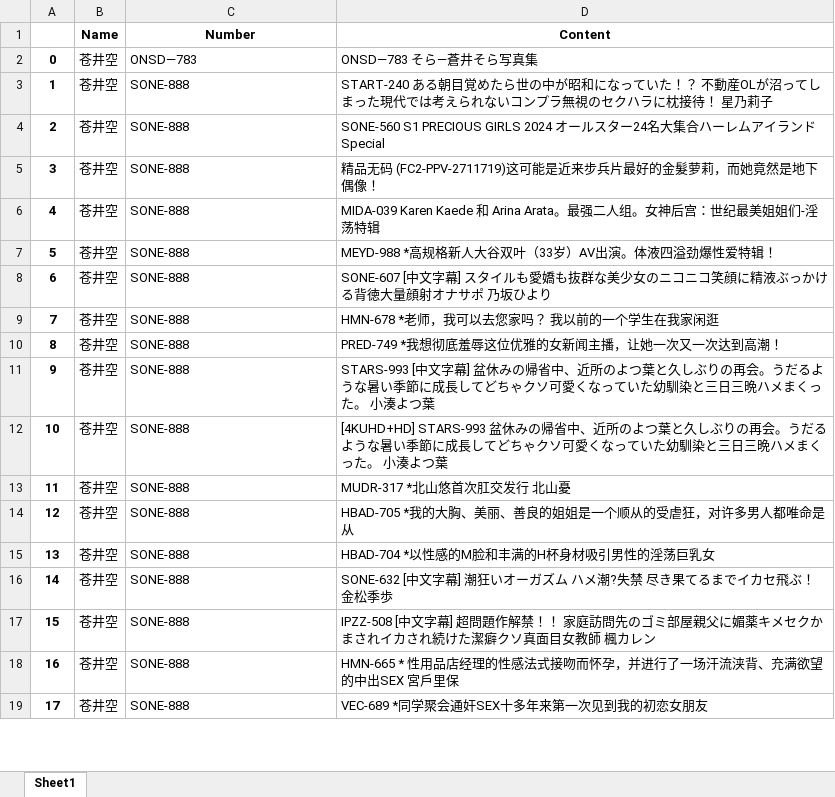
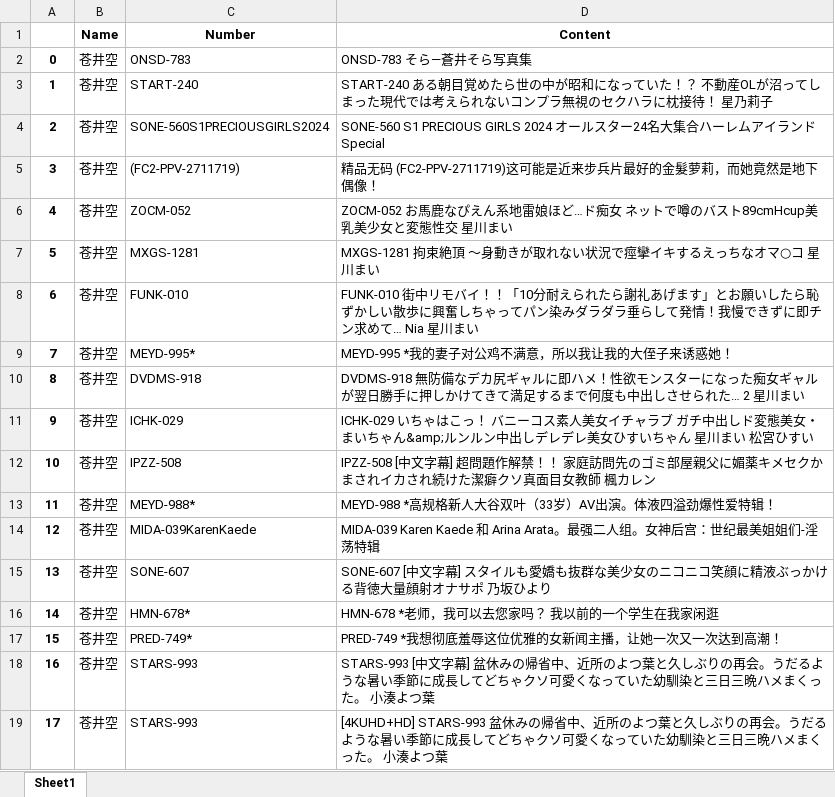
Before and after one commit to iamdonnie888/AVNUMBER, an Excel workbook: excel/AVLIST_1.xlsx, sheet Sheet1, drawn as a sheet; only a part is shown; values as stored, in another font and other column widths than the file's, no borders; the diff covers the shown part only; the diff names each change by its address in the sheet, - before the commit and + after, or states it on an @@ line.

```diff
--- a/excel/AVLIST_1.xlsx (sheet Sheet1)
+++ b/excel/AVLIST_1.xlsx (sheet Sheet1)
-C2 (Number): ONSD—783
+C2 (Number): ONSD-783
-D2 (Content): ONSD—783 そら—蒼井そら写真集
+D2 (Content): ONSD-783 そら—蒼井そら写真集
-C3 (Number): SONE-888
+C3 (Number): START-240
-C4 (Number): SONE-888
+C4 (Number): SONE-560S1PRECIOUSGIRLS2024
-C5 (Number): SONE-888
+C5 (Number): (FC2-PPV-2711719)
-C6 (Number): SONE-888
+C6 (Number): ZOCM-052
-D6 (Content): MIDA-039 Karen Kaede 和 Arina Arata。最强二人组。女神后宫：世纪最美姐姐们-淫荡特辑
+D6 (Content): ZOCM-052 お馬鹿なぴえん系地雷娘ほど…ド痴女 ネットで噂のバスト89cmHcup美乳美少女と変態性交 星川まい
-C7 (Number): SONE-888
+C7 (Number): MXGS-1281
-D7 (Content): MEYD-988 *高规格新人大谷双叶（33岁）AV出演。体液四溢劲爆性爱特辑！
+D7 (Content): MXGS-1281 拘束絶頂 ～身動きが取れない状況で痙攣イキするえっちなオマ○コ 星川まい
-C8 (Number): SONE-888
+C8 (Number): FUNK-010
-D8 (Content): SONE-607 [中文字幕] スタイルも愛嬌も抜群な美少女のニコニコ笑顔に精液ぶっかける背徳大量顔射オナサポ 乃坂ひより
+D8 (Content): FUNK-010 街中リモバイ！！「10分耐えられたら謝礼あげます」とお願いしたら恥ずかしい散歩に興奮しちゃってパン染みダラダラ垂らして発情！我慢できずに即チン求めて… Nia 星川まい
-C9 (Number): SONE-888
+C9 (Number): MEYD-995*
-D9 (Content): HMN-678 *老师，我可以去您家吗？ 我以前的一个学生在我家闲逛
+D9 (Content): MEYD-995 *我的妻子对公鸡不满意，所以我让我的大侄子来诱惑她！
-C10 (Number): SONE-888
+C10 (Number): DVDMS-918
-D10 (Content): PRED-749 *我想彻底羞辱这位优雅的女新闻主播，让她一次又一次达到高潮！
+D10 (Content): DVDMS-918 無防備なデカ尻ギャルに即ハメ！性欲モンスターになった痴女ギャルが翌日勝手に押しかけてきて満足するまで何度も中出しさせられた… 2 星川まい
-C11 (Number): SONE-888
+C11 (Number): ICHK-029
-D11 (Content): STARS-993 [中文字幕] 盆休みの帰省中、近所のよつ葉と久しぶりの再会。うだるような暑い季節に成長してどちゃクソ可愛くなっていた幼馴染と三日三晩ハメまくった。 小湊よつ葉
+D11 (Content): ICHK-029 いちゃはこっ！ バニーコス素人美女イチャラブ ガチ中出しド変態美女・まいちゃん&amp;ルンルン中出しデレデレ美女ひすいちゃん 星川まい 松宮ひすい
-C12 (Number): SONE-888
+C12 (Number): IPZZ-508
-D12 (Content): [4KUHD+HD] STARS-993 盆休みの帰省中、近所のよつ葉と久しぶりの再会。うだるような暑い季節に成長してどちゃクソ可愛くなっていた幼馴染と三日三晩ハメまくった。 小湊よつ葉
+D12 (Content): IPZZ-508 [中文字幕] 超問題作解禁！！ 家庭訪問先のゴミ部屋親父に媚薬キメセクかまされイカされ続けた潔癖クソ真面目女教師 楓カレン
-C13 (Number): SONE-888
+C13 (Number): MEYD-988*
-D13 (Content): MUDR-317 *北山悠首次肛交发行 北山憂
+D13 (Content): MEYD-988 *高规格新人大谷双叶（33岁）AV出演。体液四溢劲爆性爱特辑！
-C14 (Number): SONE-888
+C14 (Number): MIDA-039KarenKaede
-D14 (Content): HBAD-705 *我的大胸、美丽、善良的姐姐是一个顺从的受虐狂，对许多男人都唯命是从
+D14 (Content): MIDA-039 Karen Kaede 和 Arina Arata。最强二人组。女神后宫：世纪最美姐姐们-淫荡特辑
-C15 (Number): SONE-888
+C15 (Number): SONE-607
-D15 (Content): HBAD-704 *以性感的M脸和丰满的H杯身材吸引男性的淫荡巨乳女
+D15 (Content): SONE-607 [中文字幕] スタイルも愛嬌も抜群な美少女のニコニコ笑顔に精液ぶっかける背徳大量顔射オナサポ 乃坂ひより
-C16 (Number): SONE-888
+C16 (Number): HMN-678*
-D16 (Content): SONE-632 [中文字幕] 潮狂いオーガズム ハメ潮?失禁 尽き果てるまでイカセ飛ぶ！ 金松季歩
+D16 (Content): HMN-678 *老师，我可以去您家吗？ 我以前的一个学生在我家闲逛
-C17 (Number): SONE-888
+C17 (Number): PRED-749*
-D17 (Content): IPZZ-508 [中文字幕] 超問題作解禁！！ 家庭訪問先のゴミ部屋親父に媚薬キメセクかまされイカされ続けた潔癖クソ真面目女教師 楓カレン
+D17 (Content): PRED-749 *我想彻底羞辱这位优雅的女新闻主播，让她一次又一次达到高潮！
-C18:C19 (Number): SONE-888
+C18:C19 (Number): STARS-993
-D18 (Content): HMN-665 * 性用品店经理的性感法式接吻而怀孕，并进行了一场汗流浃背、充满欲望的中出SEX 宮戶里保
+D18 (Content): STARS-993 [中文字幕] 盆休みの帰省中、近所のよつ葉と久しぶりの再会。うだるような暑い季節に成長してどちゃクソ可愛くなっていた幼馴染と三日三晩ハメまくった。 小湊よつ葉
-D19 (Content): VEC-689 *同学聚会通奸SEX十多年来第一次见到我的初恋女朋友
+D19 (Content): [4KUHD+HD] STARS-993 盆休みの帰省中、近所のよつ葉と久しぶりの再会。うだるような暑い季節に成長してどちゃクソ可愛くなっていた幼馴染と三日三晩ハメまくった。 小湊よつ葉
```
Also changed, not shown: 164 edited cells elsewhere in this sheet, excel/AVLIST_2.xlsx, 5 other files.
